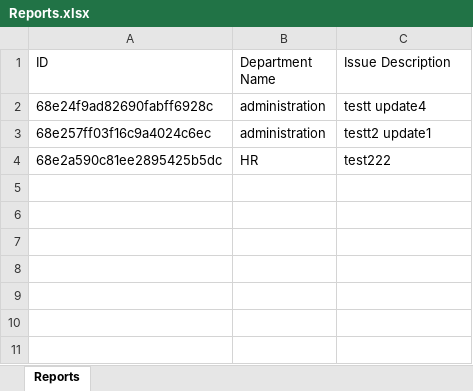
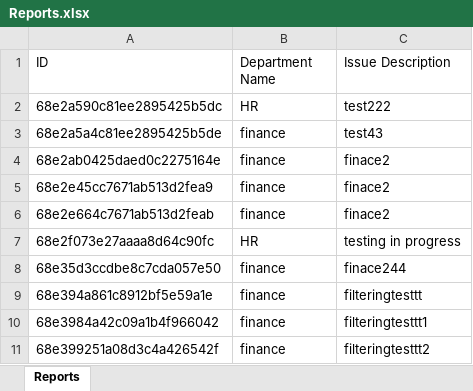
Before and after one commit to AnamikaRuhil/ReportService, an Excel workbook: Reports.xlsx, sheet Reports, drawn as a sheet; values as stored, in another font and other column widths than the file's, no borders; removed rows and columns are numbered as before the commit, all else as after; the diff names each change by its address in the sheet, - before the commit and + after, or states it on an @@ line.

```diff
--- a/Reports.xlsx (sheet Reports)
+++ b/Reports.xlsx (sheet Reports)
-row 2: 68e24f9ad82690fabff6928c | administration | testt update4
-row 3: 68e257ff03f16c9a4024c6ec | administration | testt2 update1
+row 3: 68e2a5a4c81ee2895425b5de | finance | test43
+row 4: 68e2ab0425daed0c2275164e | finance | finace2
+row 5: 68e2e45cc7671ab513d2fea9 | finance | finace2
+row 6: 68e2e664c7671ab513d2feab | finance | finace2
+row 7: 68e2f073e27aaaa8d64c90fc | HR | testing in progress
+row 8: 68e35d3ccdbe8c7cda057e50 | finance | finace244
+row 9: 68e394a861c8912bf5e59a1e | finance | filteringtesttt
+row 10: 68e3984a42c09a1b4f966042 | finance | filteringtesttt1
+row 11: 68e399251a08d3c4a426542f | finance | filteringtesttt2
```
Also changed, not shown: 19 other files.
